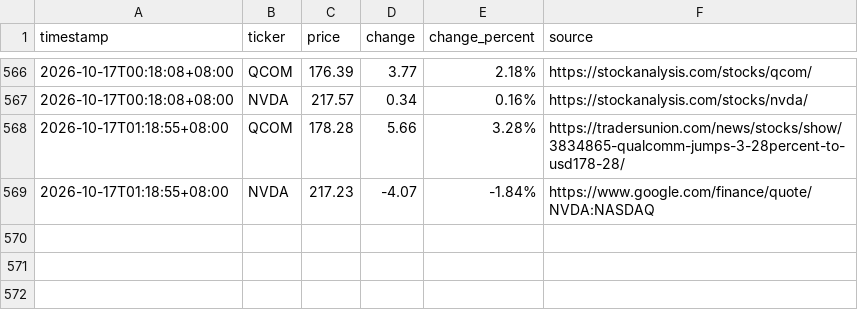
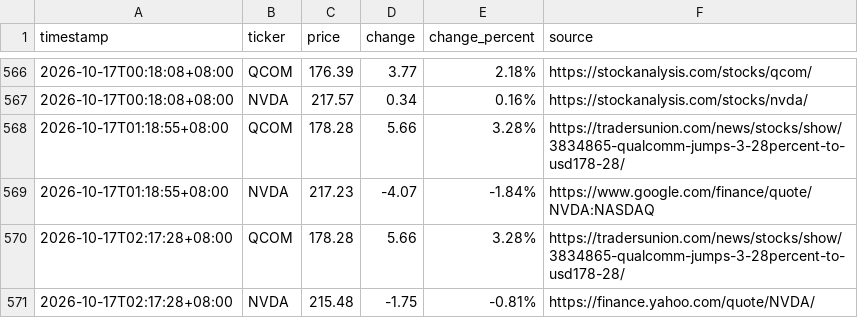
Before and after one commit to JeffLo21/test_repo, a CSV file: prices.csv, drawn as a sheet; only a part is shown, gaps mark what is left out; the diff names each change by its address in the sheet, - before the commit and + after, or states it on an @@ line.

```diff
--- a/prices.csv
+++ b/prices.csv
+row 570: 2026-10-17T02:17:28+08:00 | QCOM | 178.28 | 5.66 | 3.28% | https://tradersunion.com/news/stocks/show/3834865-qualcomm-jumps-3-28percent-to-usd178-28/
+row 571: 2026-10-17T02:17:28+08:00 | NVDA | 215.48 | -1.75 | -0.81% | https://finance.yahoo.com/quote/NVDA/
```
